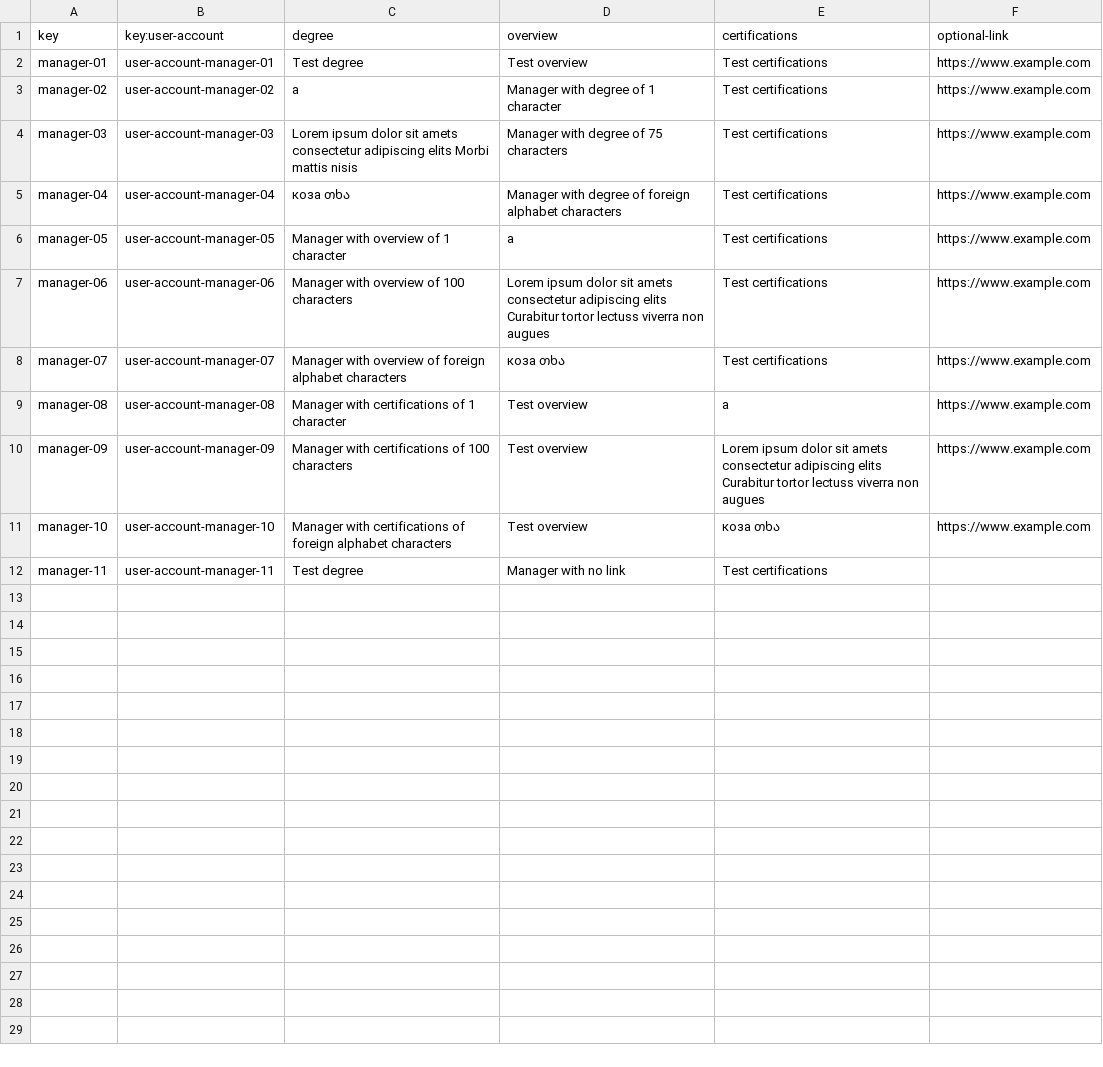
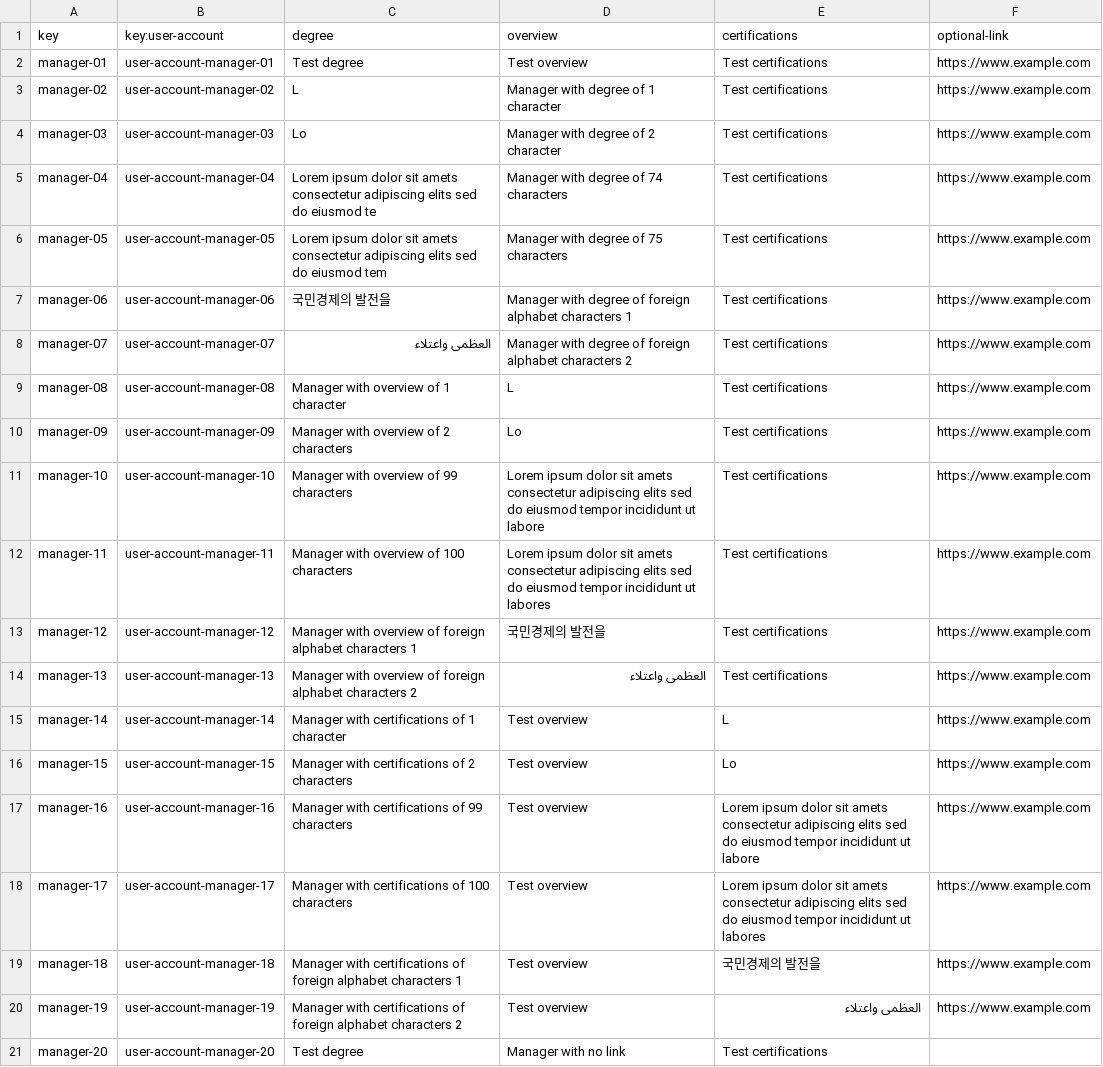
Before and after one commit to vicgrabru/Acme-SF-D04, a CSV file: src/main/webapp/WEB-INF/resources/sample-data/manager.csv, drawn as a sheet; only a part is shown; the diff covers the shown part only.

Commit message:
fix: added missing sample data cases

```diff
--- a/src/main/webapp/WEB-INF/resources/sample-data/manager.csv
+++ b/src/main/webapp/WEB-INF/resources/sample-data/manager.csv
@@ -2,11 +2,20 @@ key,key:user-account,degree,overview,certifications,optional-link
 manager-01,user-account-manager-01,"Test degree","Test overview","Test certifications","https://www.example.com"
-manager-02,user-account-manager-02,"a","Manager with degree of 1 character","Test certifications","https://www.example.com"
-manager-03,user-account-manager-03,"Lorem ipsum dolor sit amets consectetur adipiscing elits Morbi mattis nisis","Manager with degree of 75 characters","Test certifications","https://www.example.com"
-manager-04,user-account-manager-04,"коза თხა","Manager with degree of foreign alphabet characters","Test certifications","https://www.example.com"
-manager-05,user-account-manager-05,"Manager with overview of 1 character","a","Test certifications","https://www.example.com"
-manager-06,user-account-manager-06,"Manager with overview of 100 characters","Lorem ipsum dolor sit amets consectetur adipiscing elits Curabitur tortor lectuss viverra non augues","Test certifications","https://www.example.com"
-manager-07,user-account-manager-07,"Manager with overview of foreign alphabet characters","коза თხა","Test certifications","https://www.example.com"
-manager-08,user-account-manager-08,"Manager with certifications of 1 character","Test overview","a","https://www.example.com"
-manager-09,user-account-manager-09,"Manager with certifications of 100 characters","Test overview","Lorem ipsum dolor sit amets consectetur adipiscing elits Curabitur tortor lectuss viverra non augues","https://www.example.com"
-manager-10,user-account-manager-10,"Manager with certifications of foreign alphabet characters","Test overview","коза თხა","https://www.example.com"
-manager-11,user-account-manager-11,"Test degree","Manager with no link","Test certifications",""
+manager-02,user-account-manager-02,"L","Manager with degree of 1 character","Test certifications","https://www.example.com"
+manager-03,user-account-manager-03,"Lo","Manager with degree of 2 character","Test certifications","https://www.example.com"
+manager-04,user-account-manager-04,"Lorem ipsum dolor sit amets consectetur adipiscing elits sed do eiusmod te","Manager with degree of 74 characters","Test certifications","https://www.example.com"
+manager-05,user-account-manager-05,"Lorem ipsum dolor sit amets consectetur adipiscing elits sed do eiusmod tem","Manager with degree of 75 characters","Test certifications","https://www.example.com"
+manager-06,user-account-manager-06,"국민경제의 발전을","Manager with degree of foreign alphabet characters 1","Test certifications","https://www.example.com"
+manager-07,user-account-manager-07,"العظمى واعتلاء","Manager with degree of foreign alphabet characters 2","Test certifications","https://www.example.com"
+manager-08,user-account-manager-08,"Manager with overview of 1 character","L","Test certifications","https://www.example.com"
+manager-09,user-account-manager-09,"Manager with overview of 2 characters","Lo","Test certifications","https://www.example.com"
+manager-10,user-account-manager-10,"Manager with overview of 99 characters","Lorem ipsum dolor sit amets consectetur adipiscing elits sed do eiusmod tempor incididunt ut labore","Test certifications","https://www.example.com"
+manager-11,user-account-manager-11,"Manager with overview of 100 characters","Lorem ipsum dolor sit amets consectetur adipiscing elits sed do eiusmod tempor incididunt ut labores","Test certifications","https://www.example.com"
+manager-12,user-account-manager-12,"Manager with overview of foreign alphabet characters 1","국민경제의 발전을","Test certifications","https://www.example.com"
+manager-13,user-account-manager-13,"Manager with overview of foreign alphabet characters 2","العظمى واعتلاء","Test certifications","https://www.example.com"
+manager-14,user-account-manager-14,"Manager with certifications of 1 character","Test overview","L","https://www.example.com"
+manager-15,user-account-manager-15,"Manager with certifications of 2 characters","Test overview","Lo","https://www.example.com"
+manager-16,user-account-manager-16,"Manager with certifications of 99 characters","Test overview","Lorem ipsum dolor sit amets consectetur adipiscing elits sed do eiusmod tempor incididunt ut labore","https://www.example.com"
+manager-17,user-account-manager-17,"Manager with certifications of 100 characters","Test overview","Lorem ipsum dolor sit amets consectetur adipiscing elits sed do eiusmod tempor incididunt ut labores","https://www.example.com"
+manager-18,user-account-manager-18,"Manager with certifications of foreign alphabet characters 1","Test overview","국민경제의 발전을","https://www.example.com"
+manager-19,user-account-manager-19,"Manager with certifications of foreign alphabet characters 2","Test overview","العظمى واعتلاء","https://www.example.com"
+manager-20,user-account-manager-20,"Test degree","Manager with no link","Test certifications",""
```
Also changed, not shown: 18 added rows elsewhere in this file, src/main/webapp/WEB-INF/resources/sample-data/project.csv, src/main/webapp/WEB-INF/resources/sample-data/user-account.csv, 3 other files.
